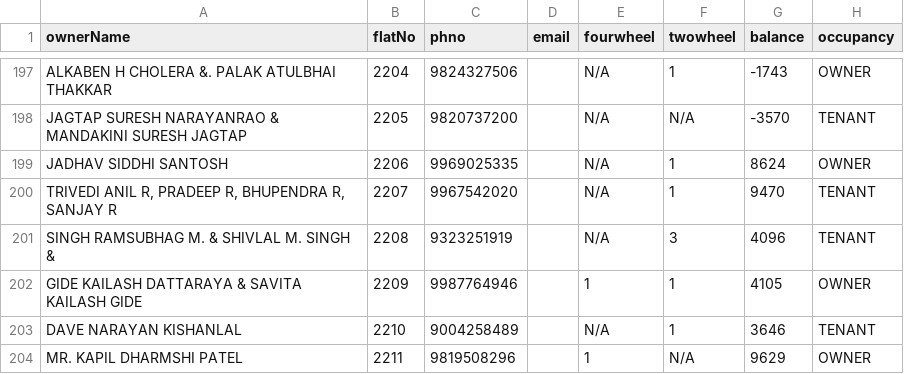
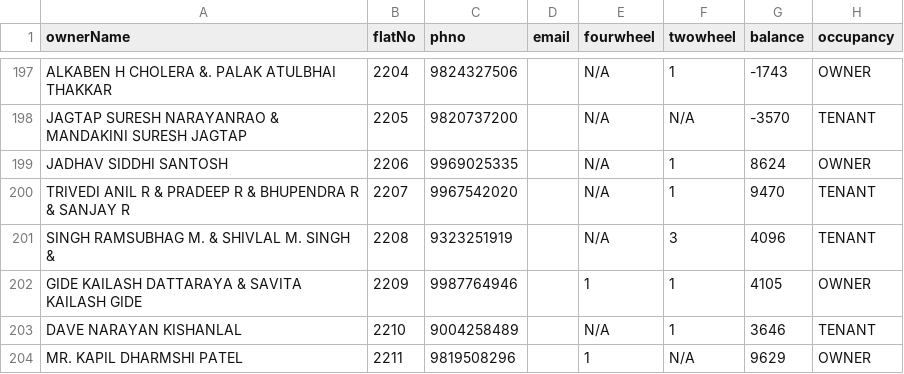
Before and after one commit to 9vishwashah/NEWSIDDHIVINAYAKCHS, a CSV file: asset/member_details.csv, drawn as a sheet; only a part is shown, gaps mark what is left out; the diff names each change by its address in the sheet, - before the commit and + after, or states it on an @@ line.

```diff
--- a/asset/member_details.csv
+++ b/asset/member_details.csv
-A200 (ownerName): TRIVEDI ANIL R, PRADEEP R, BHUPENDRA R, SANJAY R
+A200 (ownerName): TRIVEDI ANIL R & PRADEEP R & BHUPENDRA R & SANJAY R
```
Also changed, not shown: 1 other file.
